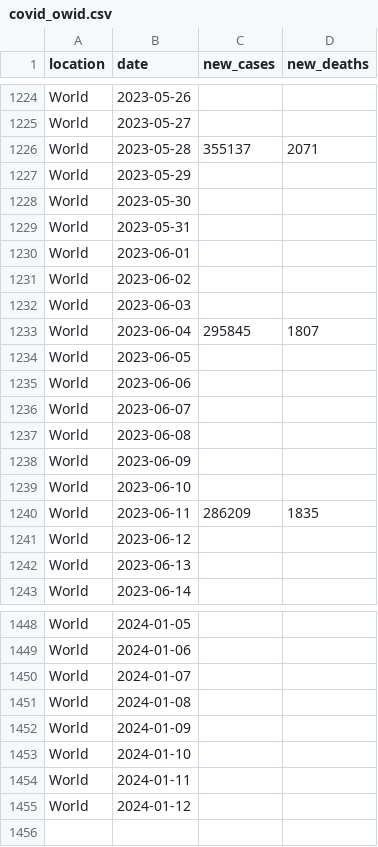
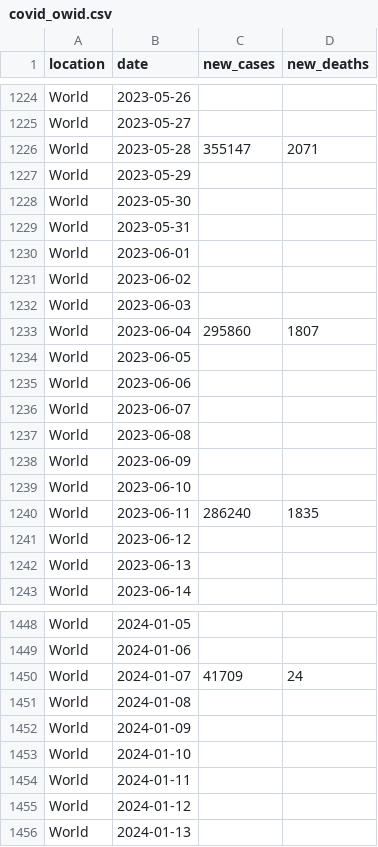
Before and after one commit to paldhous/owid-covid, a CSV file: covid_owid.csv, drawn as a sheet; only a part is shown, gaps mark what is left out; the diff covers the shown part only.

```diff
--- a/covid_owid.csv
+++ b/covid_owid.csv
@@ -1225,3 +1225,3 @@ World,2023-05-26,,
 World,2023-05-27,,
-World,2023-05-28,355137,2071
+World,2023-05-28,355147,2071
 World,2023-05-29,,
@@ -1232,3 +1232,3 @@ World,2023-06-02,,
 World,2023-06-03,,
-World,2023-06-04,295845,1807
+World,2023-06-04,295860,1807
 World,2023-06-05,,
@@ -1239,3 +1239,3 @@ World,2023-06-09,,
 World,2023-06-10,,
-World,2023-06-11,286209,1835
+World,2023-06-11,286240,1835
 World,2023-06-12,,
@@ -1449,3 +1449,3 @@ World,2024-01-05,,
 World,2024-01-06,,
-World,2024-01-07,,
+World,2024-01-07,41709,24
 World,2024-01-08,,
@@ -1455 +1455,2 @@ World,2024-01-11,,
 World,2024-01-12,,
+World,2024-01-13,,
```
Also changed, not shown: 41 edited cells elsewhere in this file.
